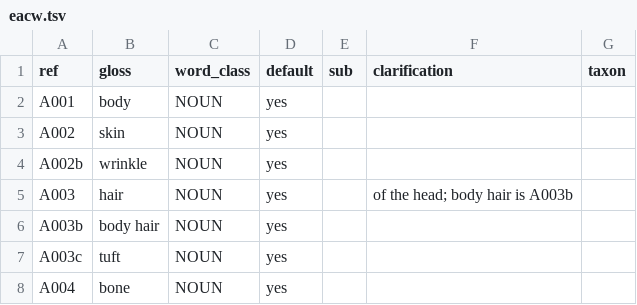
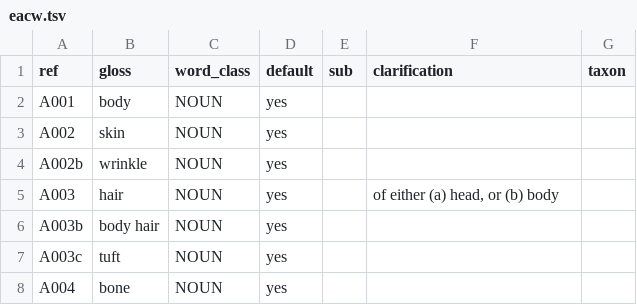
Before and after one commit to smojos/EACW, a TSV file: eacw.tsv, drawn as a sheet; only a part is shown.

```diff
--- a/eacw.tsv
+++ b/eacw.tsv
@@ -4,3 +4,3 @@ A002	skin	NOUN	yes
 A002b	wrinkle	NOUN	yes			
-A003	hair	NOUN	yes		of the head; body hair is A003b	
+A003	hair	NOUN	yes		of either (a) head, or (b) body	
 A003b	body hair	NOUN	yes			
```
